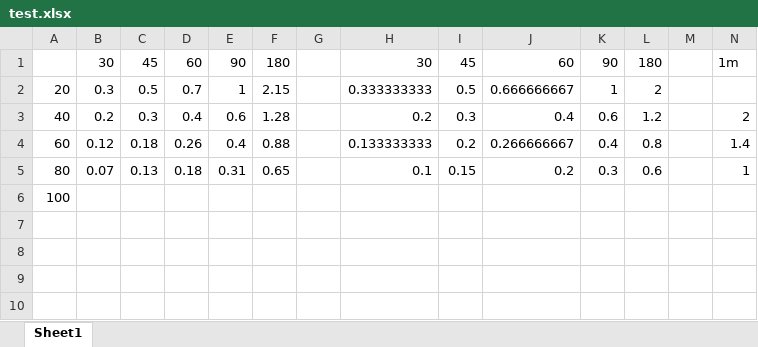
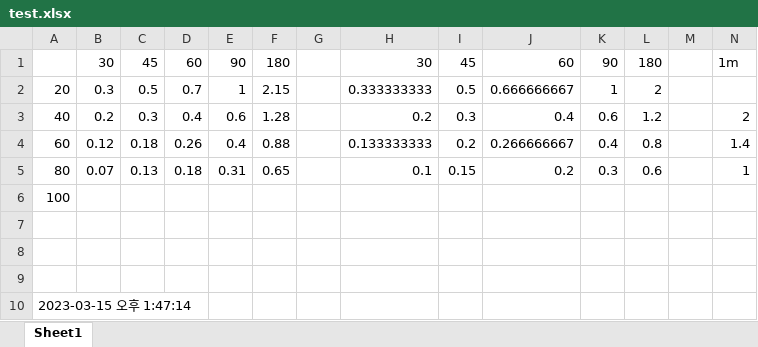
Before and after one commit to Change-37/ExcelDataEditor, an Excel workbook: test.xlsx, sheet Sheet1, drawn as a sheet; values as stored, in another font and other column widths than the file's, no borders; the diff names each change by its address in the sheet, - before the commit and + after, or states it on an @@ line.

```diff
--- a/test.xlsx (sheet Sheet1)
+++ b/test.xlsx (sheet Sheet1)
+row 7: (empty)
+row 8: (empty)
+row 9: (empty)
+row 10: 2023-03-15 오후 1:47:14
```
Also changed, not shown: 4 other files.
